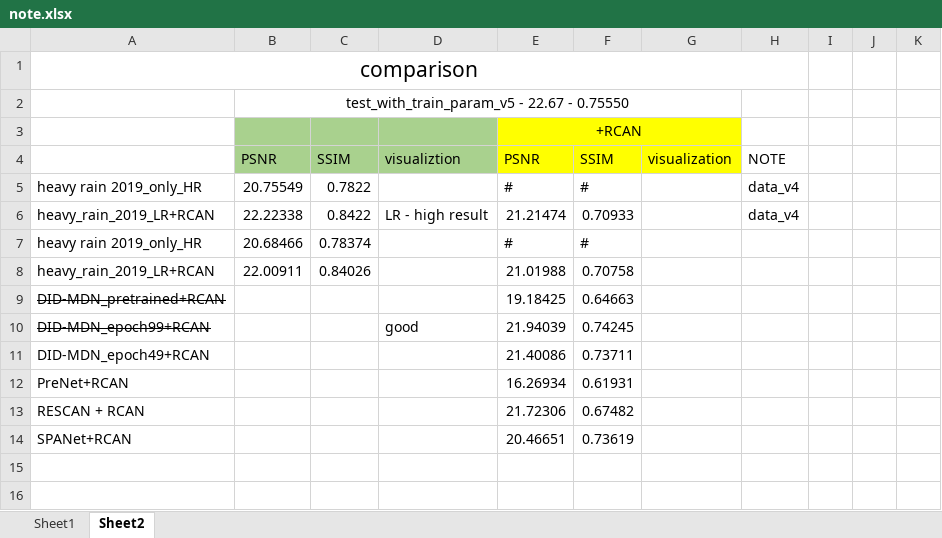
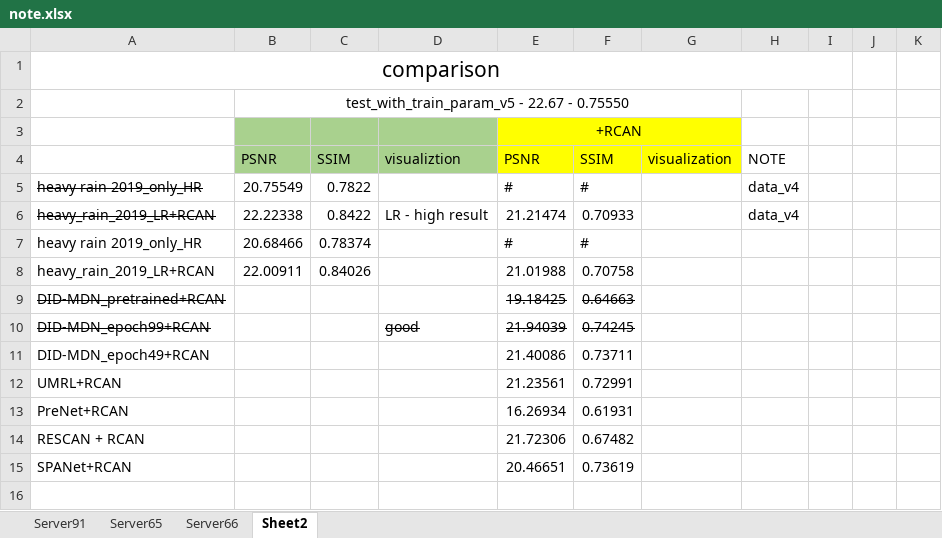
Before and after one commit to tungvd345/Deraining, an Excel workbook: note.xlsx, sheet Sheet2, drawn as a sheet; only a part is shown; the shorter side is filled out with more unchanged rows; values as stored, in another font and other column widths than the file's, no borders; removed rows and columns are numbered as before the commit, all else as after; the diff covers the shown part only; the diff names each change by its address in the sheet, - before the commit and + after, or states it on an @@ line.

```diff
--- a/note.xlsx (sheet Sheet2)
+++ b/note.xlsx (sheet Sheet2)
-sheet tab: Sheet1
+sheet tab: Server91
+sheet tab: Server65
+sheet tab: Server66
-A1:H1 merged
+A1:I1 merged
-A5:A6 strikethrough: off
+A5:A6 strikethrough: on
-E9:F9 strikethrough: off
+E9:F9 strikethrough: on
-D10:F10 strikethrough: off
+D10:F10 strikethrough: on
+row 12: UMRL+RCAN |  |  |  | 21.23561 | 0.72991
```
Also changed, not shown: 19 added rows, 2 removed rows and 7 edited cells elsewhere in this sheet, sheet Server91, 5 other files.
